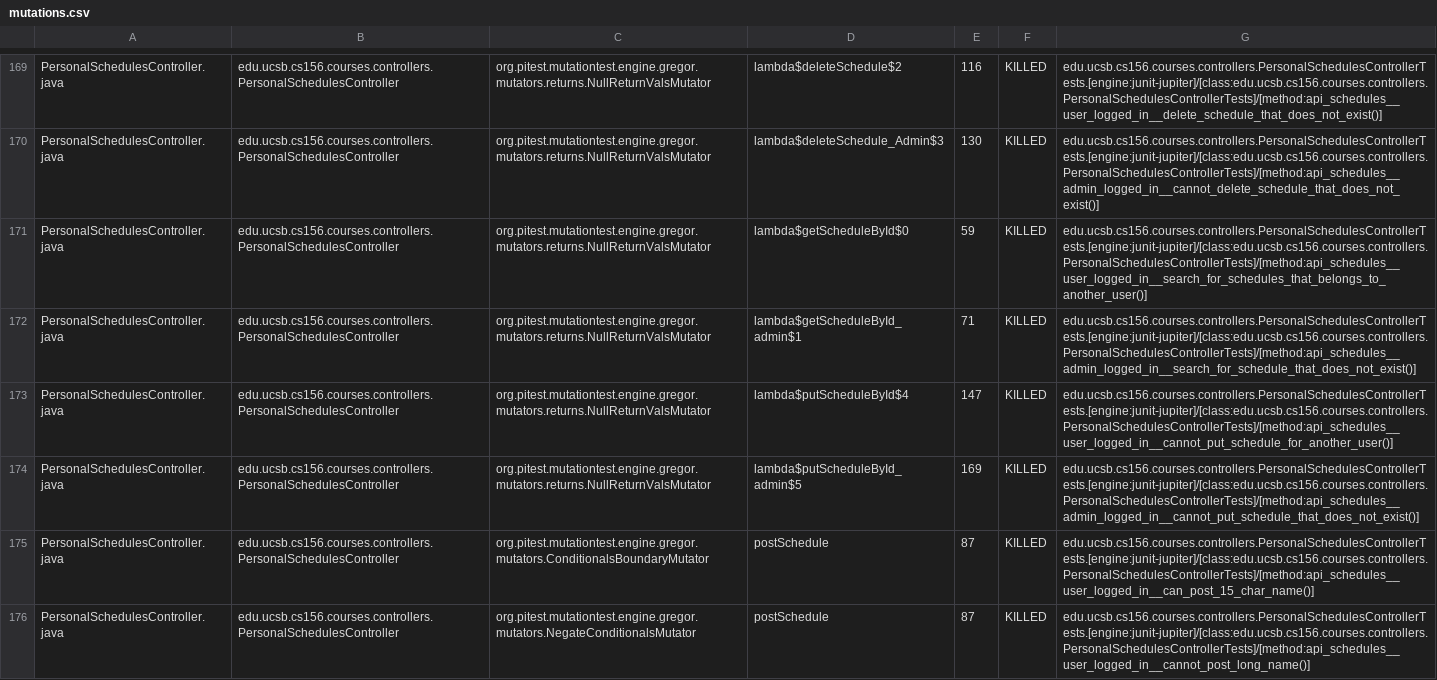
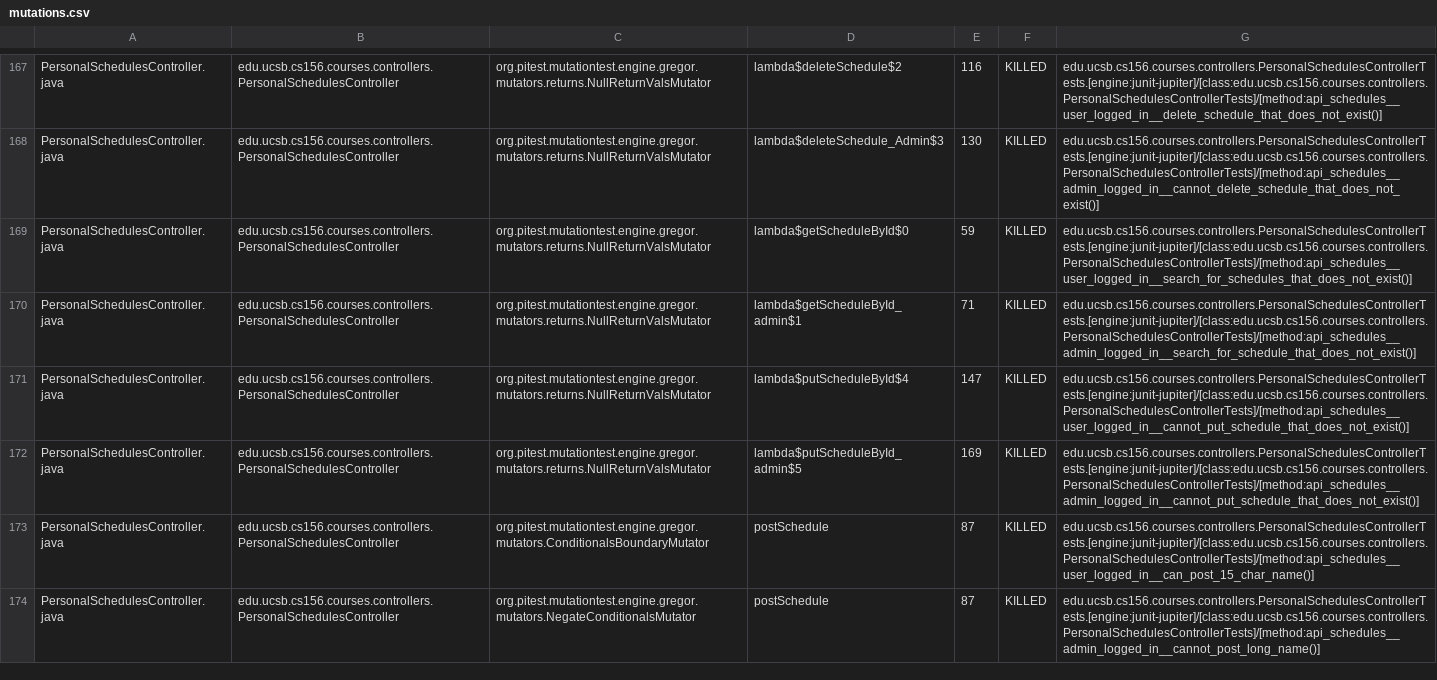
Before and after one commit to ucsb-cs156-f23/proj-courses-f23-7pm-4, a CSV file: prs/56/pitest/mutations.csv, drawn as a sheet; only a part is shown, gaps mark what is left out; the diff covers the shown part only.

Commit message:
Deploying to gh-pages from @ ucsb-cs156-f23/proj-courses-f23-7pm-4@169381af98851f64551a5d936bc154fb68974cfe 🚀

```diff
--- a/prs/56/pitest/mutations.csv
+++ b/prs/56/pitest/mutations.csv
@@ -170,7 +168,7 @@ PersonalSchedulesController.java,edu.ucsb.cs156.courses.controllers.PersonalSche
 PersonalSchedulesController.java,edu.ucsb.cs156.courses.controllers.PersonalSchedulesController,org.pitest.mutationtest.engine.gregor.mutators.returns.NullReturnValsMutator,lambda$deleteSchedule_Admin$3,130,KILLED,edu.ucsb.cs156.courses.controllers.PersonalSchedulesControllerTests.[engine:junit-jupiter]/[class:edu.ucsb.cs156.courses.controllers.PersonalSchedulesControllerTests]/[method:api_schedules__admin_logged_in__cannot_delete_schedule_that_does_not_exist()]
-PersonalSchedulesController.java,edu.ucsb.cs156.courses.controllers.PersonalSchedulesController,org.pitest.mutationtest.engine.gregor.mutators.returns.NullReturnValsMutator,lambda$getScheduleById$0,59,KILLED,edu.ucsb.cs156.courses.controllers.PersonalSchedulesControllerTests.[engine:junit-jupiter]/[class:edu.ucsb.cs156.courses.controllers.PersonalSchedulesControllerTests]/[method:api_schedules__user_logged_in__search_for_schedules_that_belongs_to_another_user()]
+PersonalSchedulesController.java,edu.ucsb.cs156.courses.controllers.PersonalSchedulesController,org.pitest.mutationtest.engine.gregor.mutators.returns.NullReturnValsMutator,lambda$getScheduleById$0,59,KILLED,edu.ucsb.cs156.courses.controllers.PersonalSchedulesControllerTests.[engine:junit-jupiter]/[class:edu.ucsb.cs156.courses.controllers.PersonalSchedulesControllerTests]/[method:api_schedules__user_logged_in__search_for_schedules_that_does_not_exist()]
 PersonalSchedulesController.java,edu.ucsb.cs156.courses.controllers.PersonalSchedulesController,org.pitest.mutationtest.engine.gregor.mutators.returns.NullReturnValsMutator,lambda$getScheduleById_admin$1,71,KILLED,edu.ucsb.cs156.courses.controllers.PersonalSchedulesControllerTests.[engine:junit-jupiter]/[class:edu.ucsb.cs156.courses.controllers.PersonalSchedulesControllerTests]/[method:api_schedules__admin_logged_in__search_for_schedule_that_does_not_exist()]
-PersonalSchedulesController.java,edu.ucsb.cs156.courses.controllers.PersonalSchedulesController,org.pitest.mutationtest.engine.gregor.mutators.returns.NullReturnValsMutator,lambda$putScheduleById$4,147,KILLED,edu.ucsb.cs156.courses.controllers.PersonalSchedulesControllerTests.[engine:junit-jupiter]/[class:edu.ucsb.cs156.courses.controllers.PersonalSchedulesControllerTests]/[method:api_schedules__user_logged_in__cannot_put_schedule_for_another_user()]
+PersonalSchedulesController.java,edu.ucsb.cs156.courses.controllers.PersonalSchedulesController,org.pitest.mutationtest.engine.gregor.mutators.returns.NullReturnValsMutator,lambda$putScheduleById$4,147,KILLED,edu.ucsb.cs156.courses.controllers.PersonalSchedulesControllerTests.[engine:junit-jupiter]/[class:edu.ucsb.cs156.courses.controllers.PersonalSchedulesControllerTests]/[method:api_schedules__user_logged_in__cannot_put_schedule_that_does_not_exist()]
 PersonalSchedulesController.java,edu.ucsb.cs156.courses.controllers.PersonalSchedulesController,org.pitest.mutationtest.engine.gregor.mutators.returns.NullReturnValsMutator,lambda$putScheduleById_admin$5,169,KILLED,edu.ucsb.cs156.courses.controllers.PersonalSchedulesControllerTests.[engine:junit-jupiter]/[class:edu.ucsb.cs156.courses.controllers.PersonalSchedulesControllerTests]/[method:api_schedules__admin_logged_in__cannot_put_schedule_that_does_not_exist()]
 PersonalSchedulesController.java,edu.ucsb.cs156.courses.controllers.PersonalSchedulesController,org.pitest.mutationtest.engine.gregor.mutators.ConditionalsBoundaryMutator,postSchedule,87,KILLED,edu.ucsb.cs156.courses.controllers.PersonalSchedulesControllerTests.[engine:junit-jupiter]/[class:edu.ucsb.cs156.courses.controllers.PersonalSchedulesControllerTests]/[method:api_schedules__user_logged_in__can_post_15_char_name()]
-PersonalSchedulesController.java,edu.ucsb.cs156.courses.controllers.PersonalSchedulesController,org.pitest.mutationtest.engine.gregor.mutators.NegateConditionalsMutator,postSchedule,87,KILLED,edu.ucsb.cs156.courses.controllers.PersonalSchedulesControllerTests.[engine:junit-jupiter]/[class:edu.ucsb.cs156.courses.controllers.PersonalSchedulesControllerTests]/[method:api_schedules__user_logged_in__cannot_post_long_name()]
+PersonalSchedulesController.java,edu.ucsb.cs156.courses.controllers.PersonalSchedulesController,org.pitest.mutationtest.engine.gregor.mutators.NegateConditionalsMutator,postSchedule,87,KILLED,edu.ucsb.cs156.courses.controllers.PersonalSchedulesControllerTests.[engine:junit-jupiter]/[class:edu.ucsb.cs156.courses.controllers.PersonalSchedulesControllerTests]/[method:api_schedules__admin_logged_in__cannot_post_long_name()]
```
Also changed, not shown: 2 removed rows and 88 edited cells elsewhere in this file, 41 other files.
